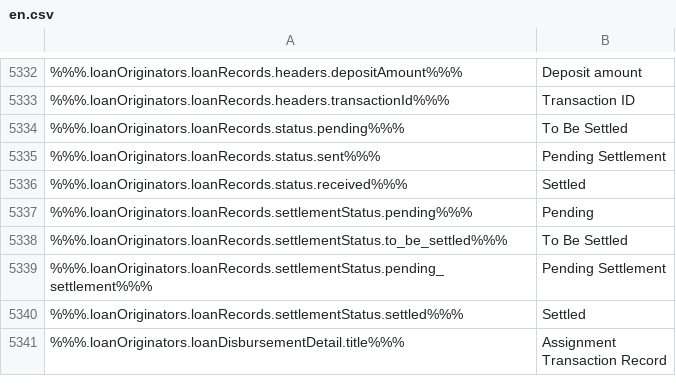
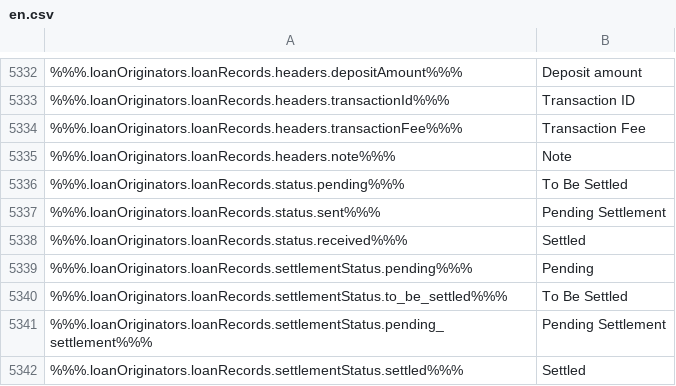
Before and after one commit to duyhtq/constant-web-i18n, a CSV file: store/en.csv, drawn as a sheet; only a part is shown, gaps mark what is left out; the shorter side is filled out with more unchanged rows; the diff names each change by its address in the sheet, - before the commit and + after, or states it on an @@ line.

```diff
--- a/store/en.csv
+++ b/store/en.csv
+row 5334: %%%.loanOriginators.loanRecords.headers.transactionFee%%% | Transaction Fee
+row 5335: %%%.loanOriginators.loanRecords.headers.note%%% | Note
```
Also changed, not shown: 2 other files.
